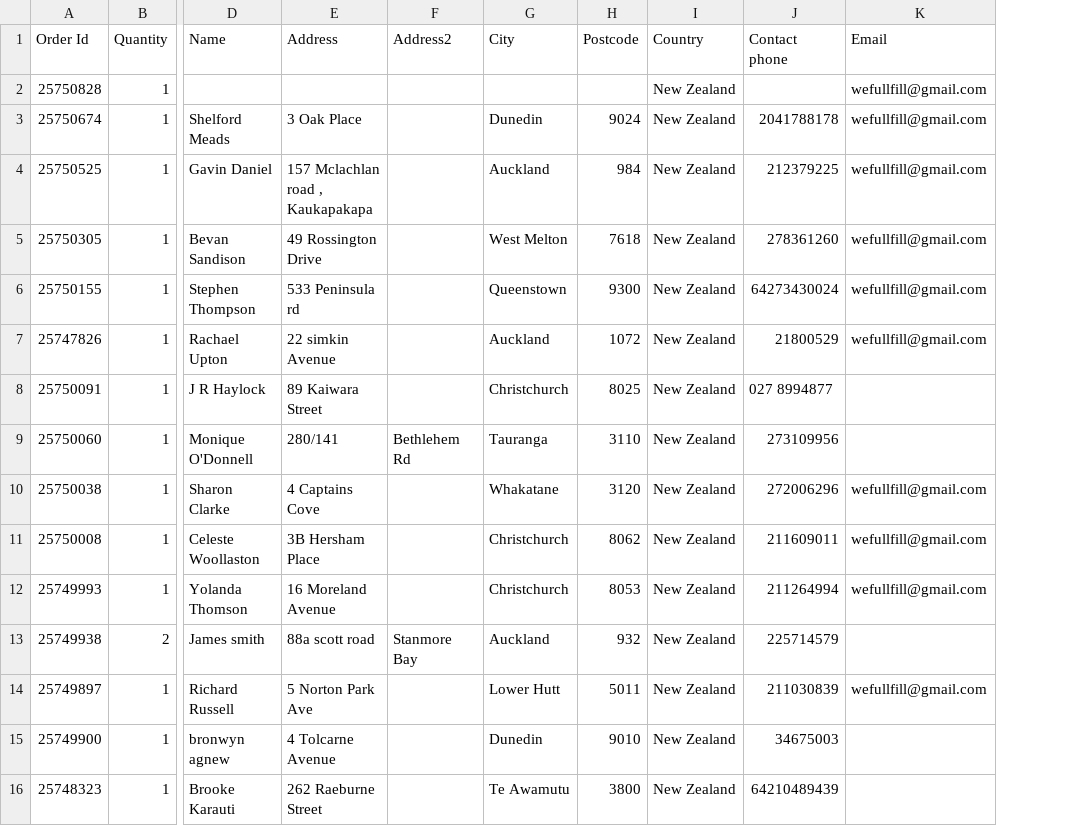
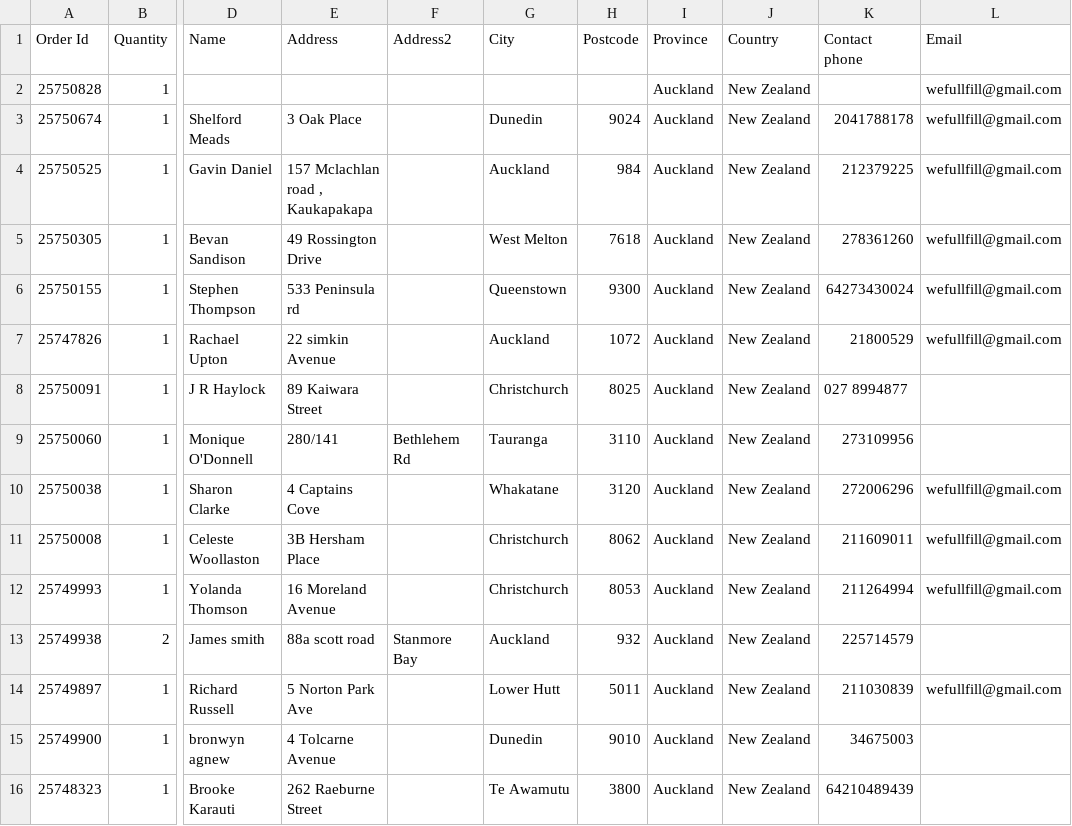
Before and after one commit to cpchahmad/yourwholesalesource.com, a CSV file: public/NewCSVOrderFormat.csv, drawn as a sheet; only a part is shown, gaps mark what is left out; the diff names each change by its address in the sheet, - before the commit and + after, or states it on an @@ line.

Commit message:
province-fixed

```diff
--- a/public/NewCSVOrderFormat.csv
+++ b/public/NewCSVOrderFormat.csv
+column I (Province), rows 2-16: all Auckland
```
Also changed, not shown: 5 other files.
